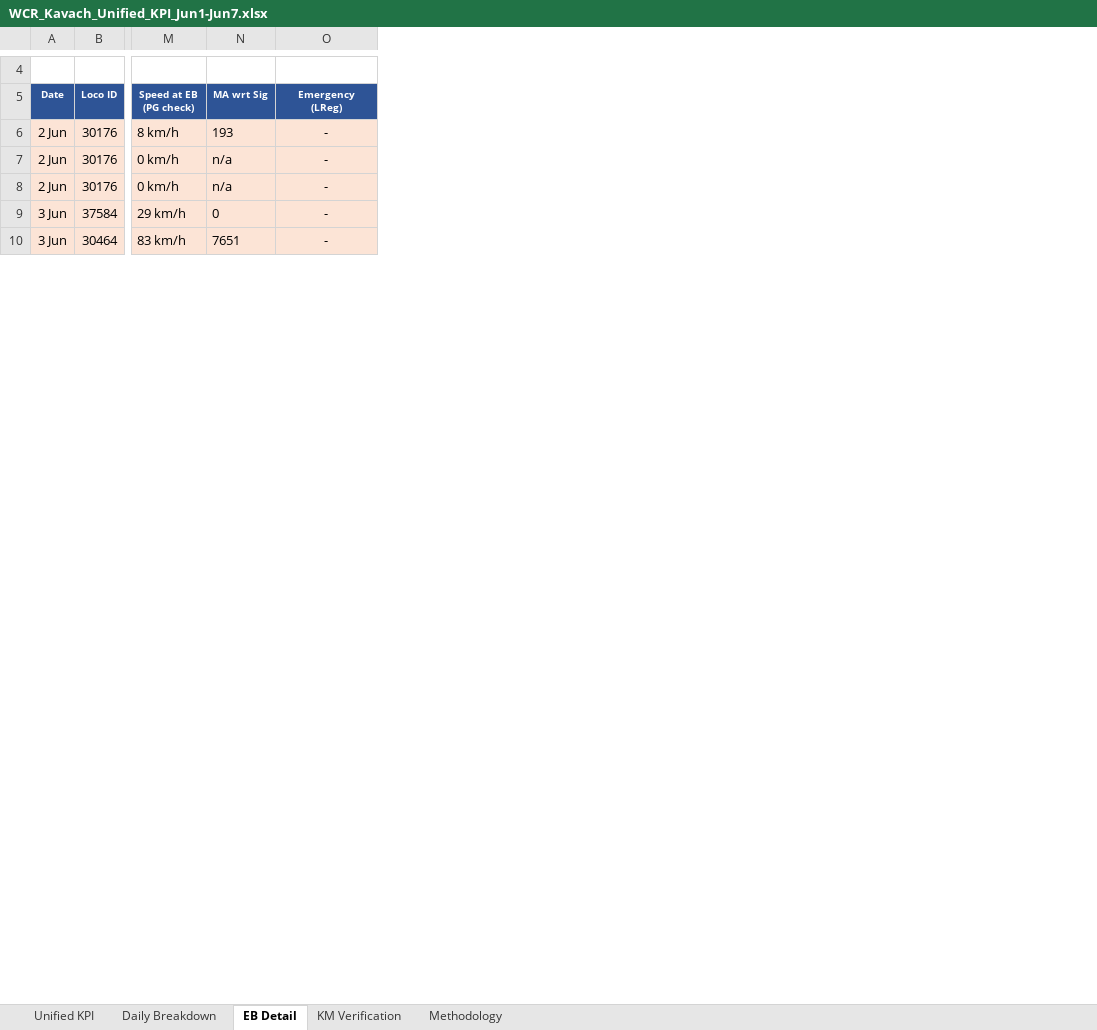
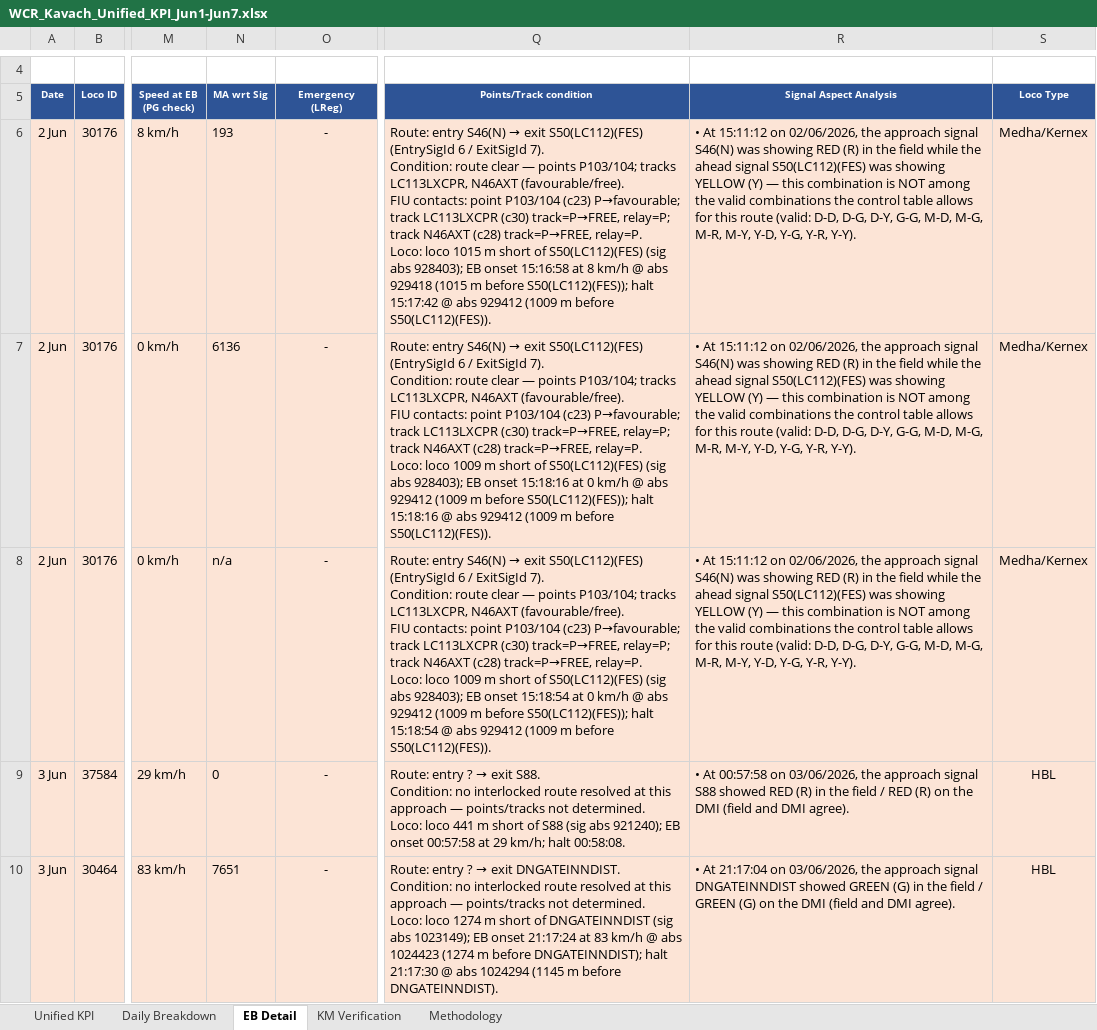
Before and after one commit to PerformanceAnalysisHBL/Availability-KPI-Reports, an Excel workbook: docs/reports/WCR_Kavach_Unified_KPI_Jun1-Jun7.xlsx, sheet EB Detail, drawn as a sheet; only a part is shown, gaps mark what is left out; values as stored, in another font and other column widths than the file's, no borders; ↵ is a line break in a cell; the diff covers the shown part only; the diff names each change by its address in the sheet, - before the commit and + after, or states it on an @@ line.

```diff
--- a/docs/reports/WCR_Kavach_Unified_KPI_Jun1-Jun7.xlsx (sheet EB Detail)
+++ b/docs/reports/WCR_Kavach_Unified_KPI_Jun1-Jun7.xlsx (sheet EB Detail)
+column Q (Points/Track condition), rows 6-10: Route: entry S46(N) → exit S50(LC112)(FES) (EntrySigId 6 / ExitSigId 7). ↵ Condition: route clear — points P103/104; tracks LC113LXCPR, N46AXT (favourable/free). ↵ FIU contacts: point P103/104 (c23) P→favourable; track LC113LXCPR (c30) track=P→FREE, relay=P; track N46AXT (c28) track=P→FREE, relay=P. ↵ Loco: loco 1015 m short of S50(LC112)(FES) (sig abs 928403); EB onset 15:16:58 at 8 km/h @ abs 929418 (1015 m before S50(LC112)(FES)); halt 15:17:42 @ abs 929412 (1009 m before S50(LC112)(FES)). | Route: entry S46(N) → exit S50(LC112)(FES) (EntrySigId 6 / ExitSigId 7). ↵ Condition: route clear — points P103/104; tracks LC113LXCPR, N46AXT (favourable/free). ↵ FIU contacts: point P103/104 (c23) P→favourable; track LC113LXCPR (c30) track=P→FREE, relay=P; track N46AXT (c28) track=P→FREE, relay=P. ↵ Loco: loco 1009 m short of S50(LC112)(FES) (sig abs 928403); EB onset 15:18:16 at 0 km/h @ abs 929412 (1009 m before S50(LC112)(FES)); halt 15:18:16 @ abs 929412 (1009 m before S50(LC112)(FES)). | Route: entry S46(N) → exit S50(LC112)(FES) (EntrySigId 6 / ExitSigId 7). ↵ Condition: route clear — points P103/104; tracks LC113LXCPR, N46AXT (favourable/free). ↵ FIU contacts: point P103/104 (c23) P→favourable; track LC113LXCPR (c30) track=P→FREE, relay=P; track N46AXT (c28) track=P→FREE, relay=P. ↵ Loco: loco 1009 m short of S50(LC112)(FES) (sig abs 928403); EB onset 15:18:54 at 0 km/h @ abs 929412 (1009 m before S50(LC112)(FES)); halt 15:18:54 @ abs 929412 (1009 m before S50(LC112)(FES)). | Route: entry ? → exit S88. ↵ Condition: no interlocked route resolved at this approach — points/tracks not determined. ↵ Loco: loco 441 m short of S88 (sig abs 921240); EB onset 00:57:58 at 29 km/h; halt 00:58:08. | Route: entry ? → exit DNGATEINNDIST. ↵ Condition: no interlocked route resolved at this approach — points/tracks not determined. ↵ Loco: loco 1274 m short of DNGATEINNDIST (sig abs 1023149); EB onset 21:17:24 at 83 km/h @ abs 1024423 (1274 m before DNGATEINNDIST); halt 21:17:30 @ abs 1024294 (1145 m before DNGATEINNDIST).
+column R (Signal Aspect Analysis), rows 6-10: • At 15:11:12 on 02/06/2026, the approach signal S46(N) was showing RED (R) in the field while the ahead signal S50(LC112)(FES) was showing YELLOW (Y) — this combination is NOT among the valid combinations the control table allows for this route (valid: D-D, D-G, D-Y, G-G, M-D, M-G, M-R, M-Y, Y-D, Y-G, Y-R, Y-Y). | • At 15:11:12 on 02/06/2026, the approach signal S46(N) was showing RED (R) in the field while the ahead signal S50(LC112)(FES) was showing YELLOW (Y) — this combination is NOT among the valid combinations the control table allows for this route (valid: D-D, D-G, D-Y, G-G, M-D, M-G, M-R, M-Y, Y-D, Y-G, Y-R, Y-Y). | • At 15:11:12 on 02/06/2026, the approach signal S46(N) was showing RED (R) in the field while the ahead signal S50(LC112)(FES) was showing YELLOW (Y) — this combination is NOT among the valid combinations the control table allows for this route (valid: D-D, D-G, D-Y, G-G, M-D, M-G, M-R, M-Y, Y-D, Y-G, Y-R, Y-Y). | • At 00:57:58 on 03/06/2026, the approach signal S88 showed RED (R) in the field / RED (R) on the DMI (field and DMI agree). | • At 21:17:04 on 03/06/2026, the approach signal DNGATEINNDIST showed GREEN (G) in the field / GREEN (G) on the DMI (field and DMI agree).
+column S (Loco Type), rows 6-10: Medha/Kernex | Medha/Kernex | Medha/Kernex | HBL | HBL
-N7 (MA wrt Sig): n/a
+N7 (MA wrt Sig): 6136
```
Also changed, not shown: 10 edited cells elsewhere in this sheet, sheet Daily Breakdown, sheet KM Verification, sheet Unified KPI, docs/reports/WCR_Kavach_Unified_KPI_Jun15-Jun21.xlsx, docs/reports/WCR_Kavach_Unified_KPI_Jun8-Jun14.xlsx, 1 other file.
